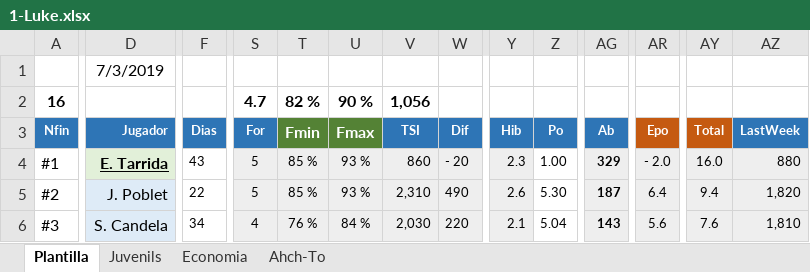
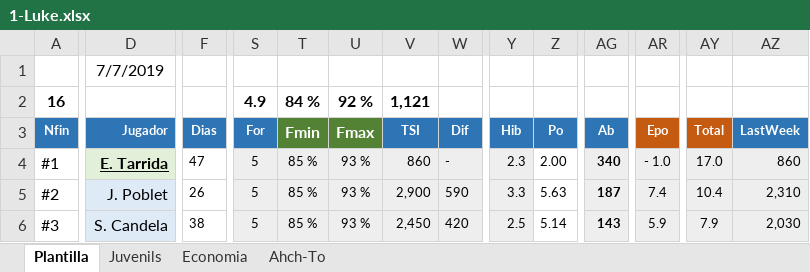
Before and after one commit to uny11/HI, an Excel workbook: projects/current/hattrick/1-Luke.xlsx, sheet Plantilla, drawn as a sheet; only a part is shown, gaps mark what is left out; values as stored, in another font and other column widths than the file's, no borders; charts and pictures and conditional formats not drawn; the diff covers the shown part only; the diff names each change by its address in the sheet, - before the commit and + after, or states it on an @@ line.

```diff
--- a/projects/current/hattrick/1-Luke.xlsx (sheet Plantilla)
+++ b/projects/current/hattrick/1-Luke.xlsx (sheet Plantilla)
-D1 (Jugador): 7/3/2019
+D1 (Jugador): 7/7/2019
-S2 (For): 4.7
+S2 (For): 4.9
-T2 (Fmin): 82 %
+T2 (Fmin): 84 %
-U2 (Fmax): 90 %
+U2 (Fmax): 92 %
-V2 (TSI): 1,056
+V2 (TSI): 1,121
-F4 (Dias): 43
+F4 (Dias): 47
-W4 (Dif): - 20
+W4 (Dif): -
-Z4 (Po): 1.00
+Z4 (Po): 2.00
-AG4 (Ab): 329
+AG4 (Ab): 340
-AR4 (Epo): - 2.0
+AR4 (Epo): - 1.0
-AY4 (Total): 16.0
+AY4 (Total): 17.0
-AZ4 (LastWeek): 880
+AZ4 (LastWeek): 860
-F5 (Dias): 22
+F5 (Dias): 26
-V5 (TSI): 2,310
+V5 (TSI): 2,900
-W5 (Dif): 490
+W5 (Dif): 590
-Y5 (Hib): 2.6
+Y5 (Hib): 3.3
-Z5 (Po): 5.30
+Z5 (Po): 5.63
-AR5 (Epo): 6.4
+AR5 (Epo): 7.4
-AY5 (Total): 9.4
+AY5 (Total): 10.4
-AZ5 (LastWeek): 1,820
+AZ5 (LastWeek): 2,310
-F6 (Dias): 34
+F6 (Dias): 38
-S6 (For): 4
+S6 (For): 5
-T6 (Fmin): 76 %
+T6 (Fmin): 85 %
-U6 (Fmax): 84 %
+U6 (Fmax): 93 %
-V6 (TSI): 2,030
+V6 (TSI): 2,450
-W6 (Dif): 220
+W6 (Dif): 420
-Y6 (Hib): 2.1
+Y6 (Hib): 2.5
-Z6 (Po): 5.04
+Z6 (Po): 5.14
-AR6 (Epo): 5.6
+AR6 (Epo): 5.9
-AY6 (Total): 7.6
+AY6 (Total): 7.9
-AZ6 (LastWeek): 1,810
+AZ6 (LastWeek): 2,030
```
Also changed, not shown: 1 added row, 1 removed row, 183 edited cells and cell formats elsewhere in this sheet, sheet Economia, sheet Juvenils, formulas that keep their value, projects/current/hattrick/1-ObiW@n.xlsx, projects/current/hattrick/1-V@der.xlsx, 1 other file.
